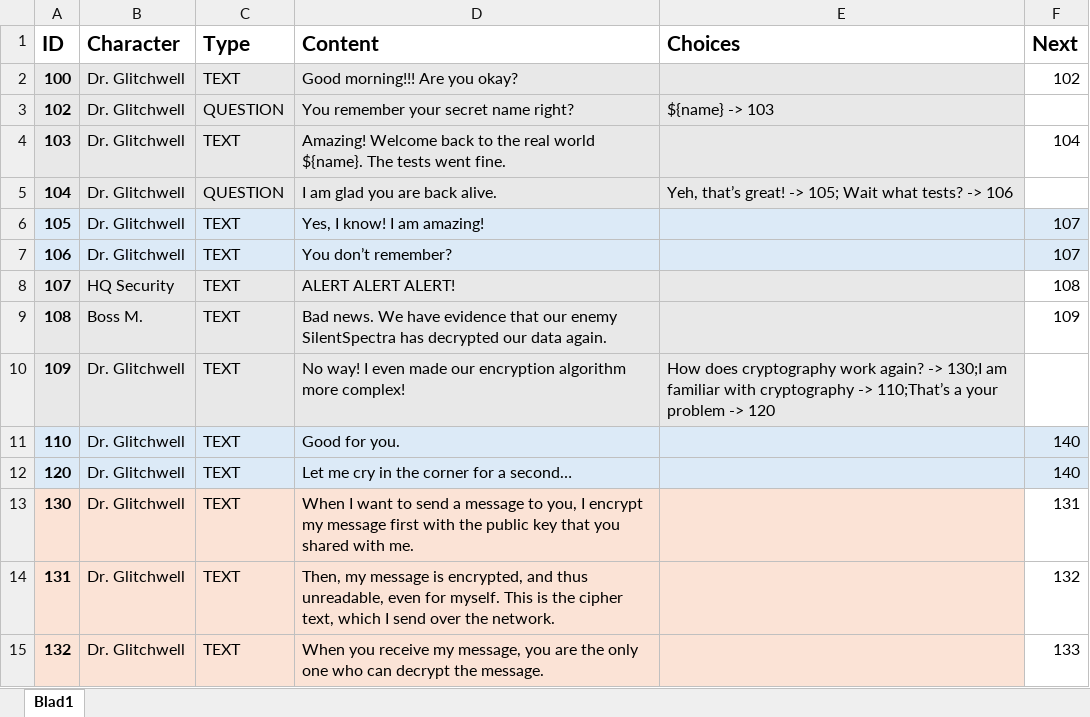
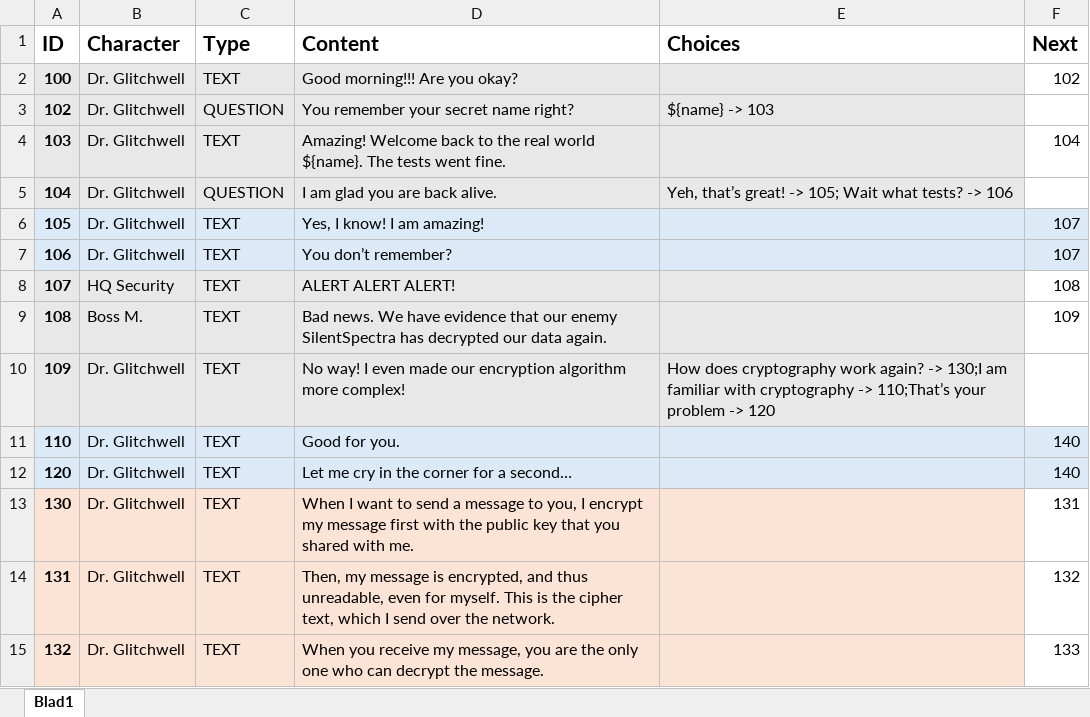
Before and after one commit to fkmke/stegadventure, an Excel workbook: resources/data/dialogue.xlsx, sheet Blad1, drawn as a sheet; only a part is shown; values as stored, in another font and other column widths than the file's, no borders; the diff names each change by its address in the sheet, - before the commit and + after, or states it on an @@ line.

Commit message:
typo in script

```diff
--- a/resources/data/dialogue.xlsx (sheet Blad1)
+++ b/resources/data/dialogue.xlsx (sheet Blad1)
-E10 (Choices): …-> 110;That’s a your problem…
+E10 (Choices): …-> 110;That’s your problem…
```
Also changed, not shown: 1 other file.
